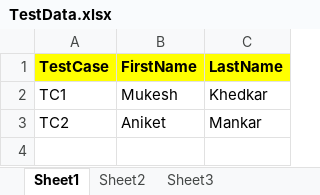
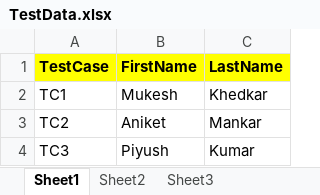
Before and after one commit to mukesh2588/CGPracticeProject, an Excel workbook: TestData.xlsx, sheet Sheet1, drawn as a sheet; values as stored, in another font and other column widths than the file's, no borders; the diff names each change by its address in the sheet, - before the commit and + after, or states it on an @@ line.

Commit message:
'AddedTC3'

```diff
--- a/TestData.xlsx (sheet Sheet1)
+++ b/TestData.xlsx (sheet Sheet1)
+row 4: TC3 | Piyush | Kumar
```
